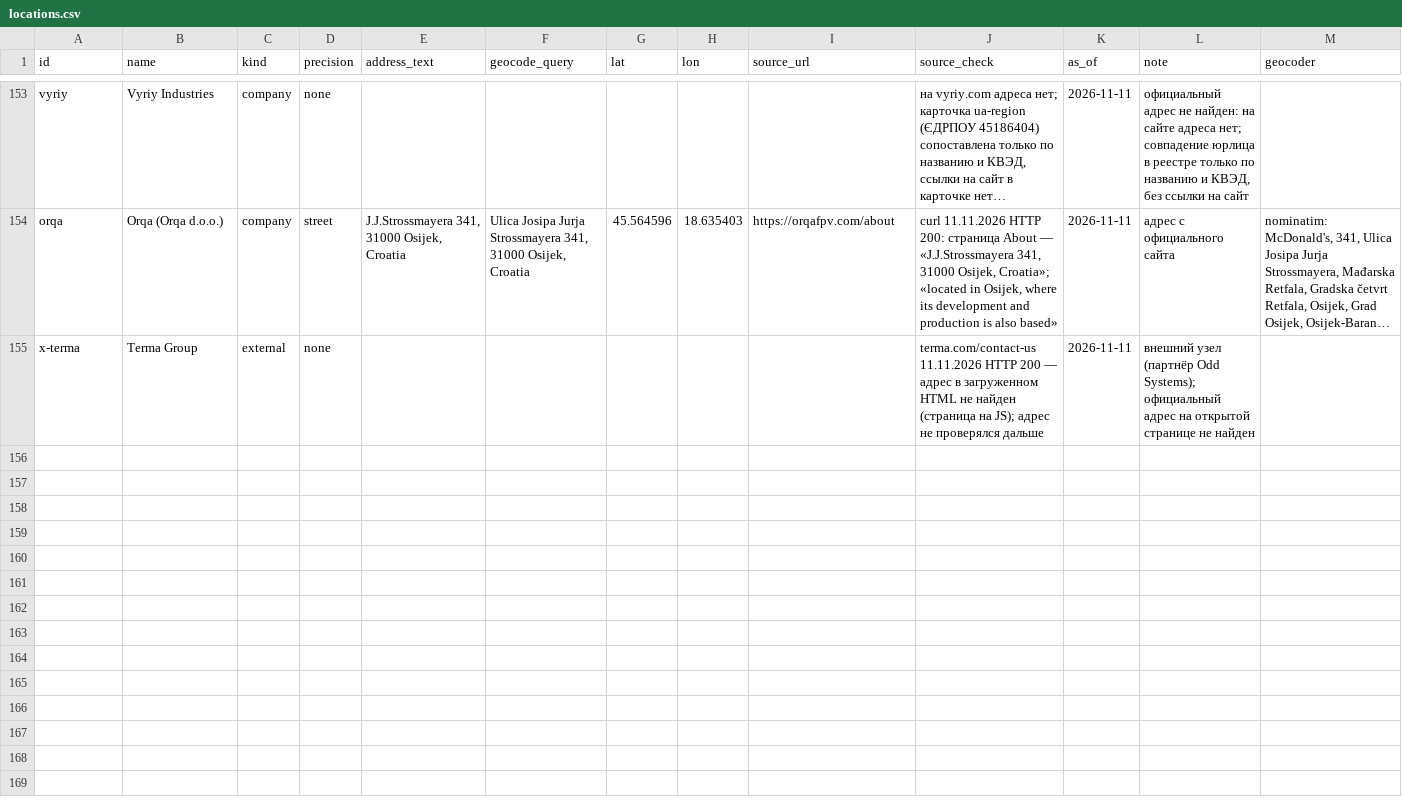
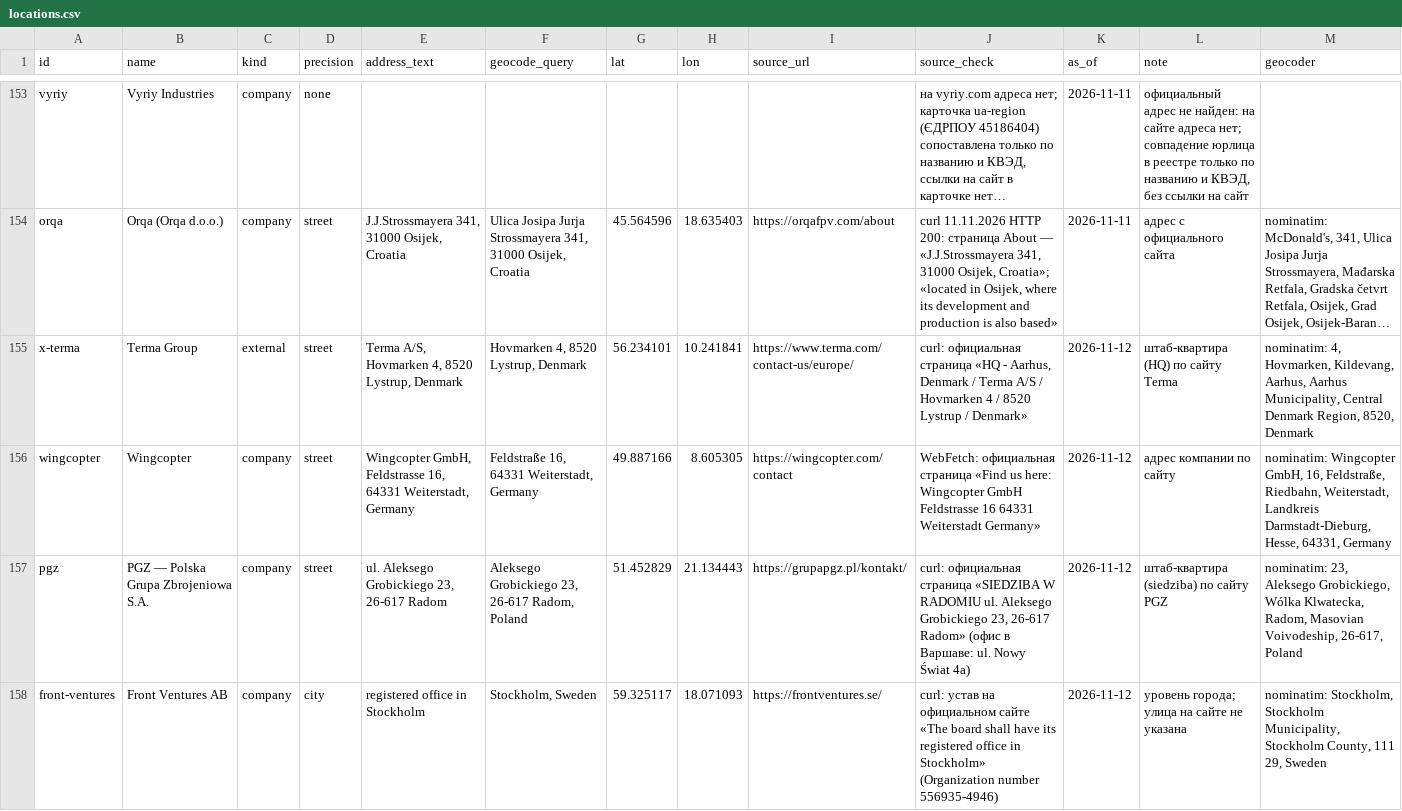
Before and after one commit to SKB-BY/cbr-news-materials, a CSV file: map/locations.csv, drawn as a sheet; only a part is shown, gaps mark what is left out; long unchanged cells end in …; the diff covers the shown part only; the diff names each change by its address in the sheet, - before the commit and + after, or states it on an @@ line.

```diff
--- a/map/locations.csv
+++ b/map/locations.csv
-D155 (precision): none
+D155 (precision): street
-E155 (address_text): (empty)
+E155 (address_text): Terma A/S, Hovmarken 4, 8520 Lystrup, Denmark
-F155 (geocode_query): (empty)
+F155 (geocode_query): Hovmarken 4, 8520 Lystrup, Denmark
-G155 (lat): (empty)
+G155 (lat): 56.234101
-H155 (lon): (empty)
+H155 (lon): 10.241841
-I155 (source_url): (empty)
+I155 (source_url): https://www.terma.com/contact-us/europe/
-J155 (source_check): terma.com/contact-us 11.11.2026 HTTP 200 — адрес в загруженном HTML не найден (страница на JS); адрес не проверялся дальше
+J155 (source_check): curl: официальная страница «HQ - Aarhus, Denmark / Terma A/S / Hovmarken 4 / 8520 Lystrup / Denmark»
-K155 (as_of): 2026-11-11
+K155 (as_of): 2026-11-12
-L155 (note): внешний узел (партнёр Odd Systems); официальный адрес на открытой странице не найден
+L155 (note): штаб-квартира (HQ) по сайту Terma
-M155 (geocoder): (empty)
+M155 (geocoder): nominatim: 4, Hovmarken, Kildevang, Aarhus, Aarhus Municipality, Central Denmark Region, 8520, Denmark
+row 156: wingcopter | Wingcopter | company | street | Wingcopter GmbH, Feldstrasse 16, 64331 Weiterstadt, Germany | Feldstraße 16, 64331 Weiterstadt, Germany | 49.887166 | 8.605305 | https://wingcopter.com/contact | WebFetch: официальная страница «Find us here: Wingcopter GmbH Feldstrasse 16 64331 Weiterstadt Germany» | 2026-11-12 | адрес компании по сайту | nominatim: Wingcopter GmbH, 16, Feldstraße, Riedbahn, Weiterstadt, Landkreis Darmstadt-Dieburg, Hesse, 64331, Germany
+row 157: pgz | PGZ — Polska Grupa Zbrojeniowa S.A. | company | street | ul. Aleksego Grobickiego 23, 26-617 Radom | Aleksego Grobickiego 23, 26-617 Radom, Poland | 51.452829 | 21.134443 | https://grupapgz.pl/kontakt/ | curl: официальная страница «SIEDZIBA W RADOMIU ul. Aleksego Grobickiego 23, 26-617 Radom» (офис в Варшаве: ul. Nowy Świat 4a) | 2026-11-12 | штаб-квартира (siedziba) по сайту PGZ | nominatim: 23, Aleksego Grobickiego, Wólka Klwatecka, Radom, Masovian Voivodeship, 26-617, Poland
+row 158: front-ventures | Front Ventures AB | company | city | registered office in Stockholm | Stockholm, Sweden | 59.325117 | 18.071093 | https://frontventures.se/ | curl: устав на официальном сайте «The board shall have its registered office in Stockholm» (Organization number 556935-4946) | 2026-11-12 | уровень города; улица на сайте не указана | nominatim: Stockholm, Stockholm Municipality, Stockholm County, 111 29, Sweden
```
Also changed, not shown: 3 added rows and 23 edited cells elsewhere in this file, 7 other files.
